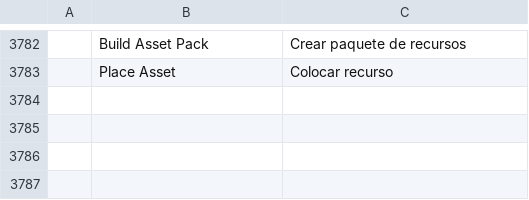
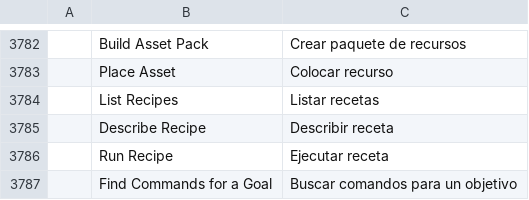
Before and after one commit to vansyson1308/editfilm, a TSV file: crates/ui-egui/src/i18n/es.tsv, drawn as a sheet; only a part is shown, gaps mark what is left out; the diff names each change by its address in the sheet, - before the commit and + after, or states it on an @@ line.

Commit message:
recipes: a first draft in one command (sports highlight, comedy meme, vertical) and guide.find (#37)
recipes.list, recipes.describe and recipes.run build a first draft through
the normal command path.

- The whole draft is one undo step, including its follow-on jobs.
- If a required step fails, the draft is rolled back.
- Every step is reported, with warnings, notes and next steps.

Analysis, Vietnamese voice-over, auto-reframe and ball trail run as chained
jobs, so no call blocks the app. MCP and the bridge follow the chain.

The recipes:
- sports-highlight: rallies from story.highlights, a slow-motion moment,
  transitions, markers, a title and ducked music, with an optional 9:16 copy
  and a ball trail;
- comedy-meme: jump cuts on speech pauses, punch-ins, a freeze with shake,
  text, an sfx and a meme, and an optional voice-over;
- vertical: a 9:16, 1:1 or 4:5 copy that refits every graphic.

guide.find maps plain-language goals to the exact commands, for 25 topics,
with diacritics folded. A test checks every command id against the registry.

Fixes #22

```diff
--- a/crates/ui-egui/src/i18n/es.tsv
+++ b/crates/ui-egui/src/i18n/es.tsv
+row 3784:  | List Recipes | Listar recetas
+row 3785:  | Describe Recipe | Describir receta
+row 3786:  | Run Recipe | Ejecutar receta
+row 3787:  | Find Commands for a Goal | Buscar comandos para un objetivo
```
Also changed, not shown: 15 other files.
